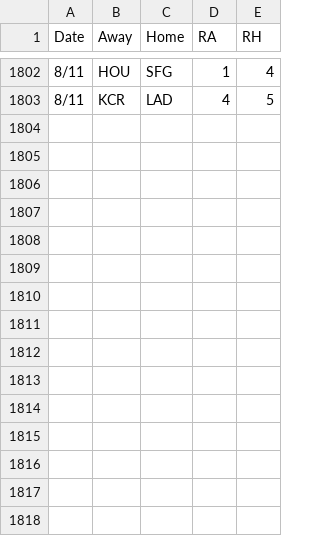
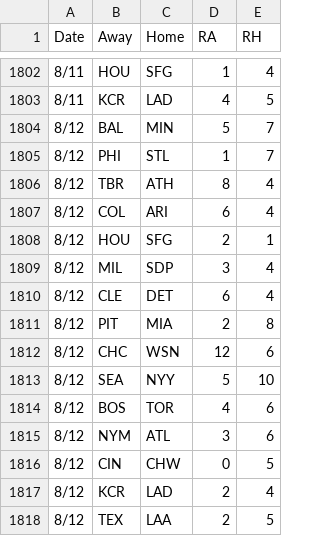
Before and after one commit to 2Skupz/2Skupz.github.io, a CSV file: mlbTiebreak/data/gameFiles/2026games.csv, drawn as a sheet; only a part is shown, gaps mark what is left out.

```diff
--- a/mlbTiebreak/data/gameFiles/2026games.csv
+++ b/mlbTiebreak/data/gameFiles/2026games.csv
@@ -1803 +1803,16 @@ Date,Away,Home,RA,RH
 8/11,KCR,LAD,4,5
+8/12,BAL,MIN,5,7
+8/12,PHI,STL,1,7
+8/12,TBR,ATH,8,4
+8/12,COL,ARI,6,4
+8/12,HOU,SFG,2,1
+8/12,MIL,SDP,3,4
+8/12,CLE,DET,6,4
+8/12,PIT,MIA,2,8
+8/12,CHC,WSN,12,6
+8/12,SEA,NYY,5,10
+8/12,BOS,TOR,4,6
+8/12,NYM,ATL,3,6
+8/12,CIN,CHW,0,5
+8/12,KCR,LAD,2,4
+8/12,TEX,LAA,2,5
```
Also changed, not shown: 13 other files.
